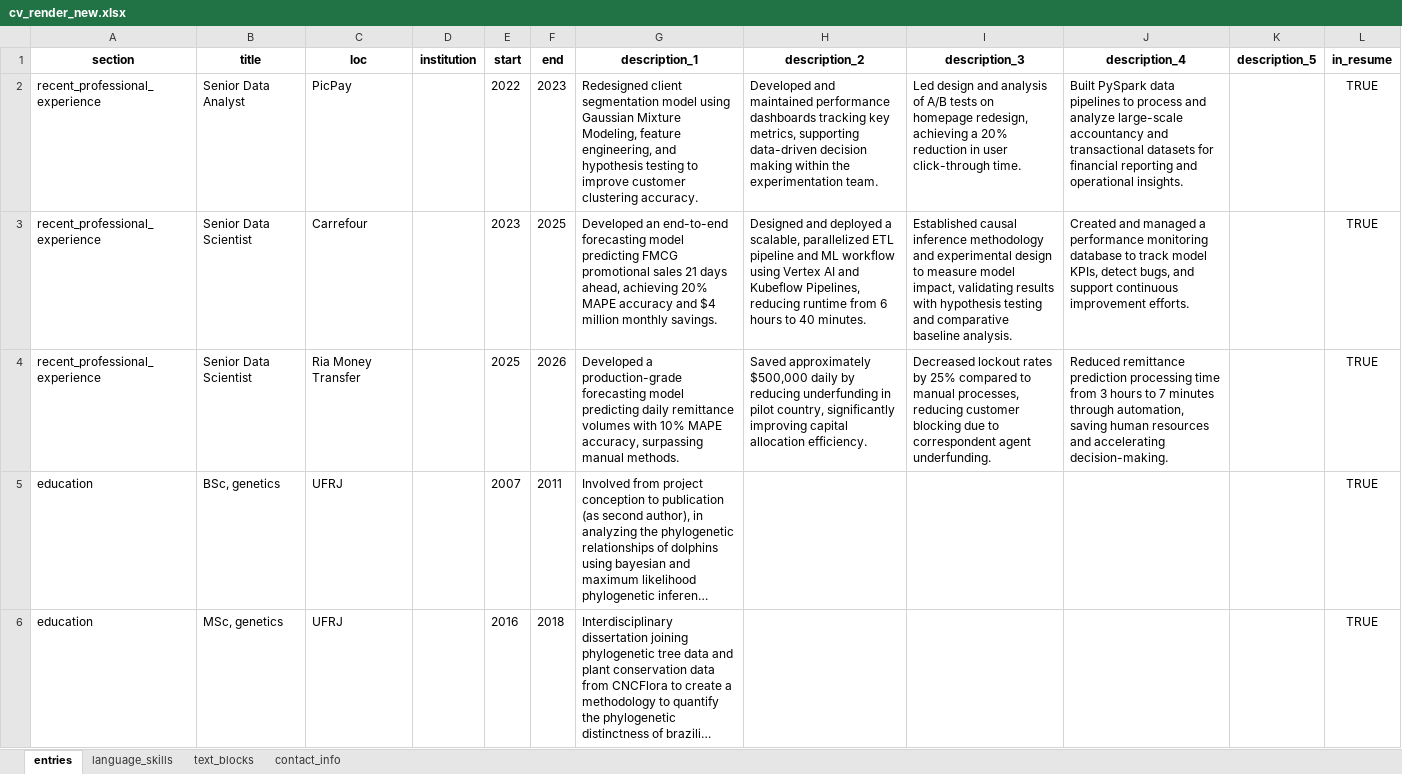
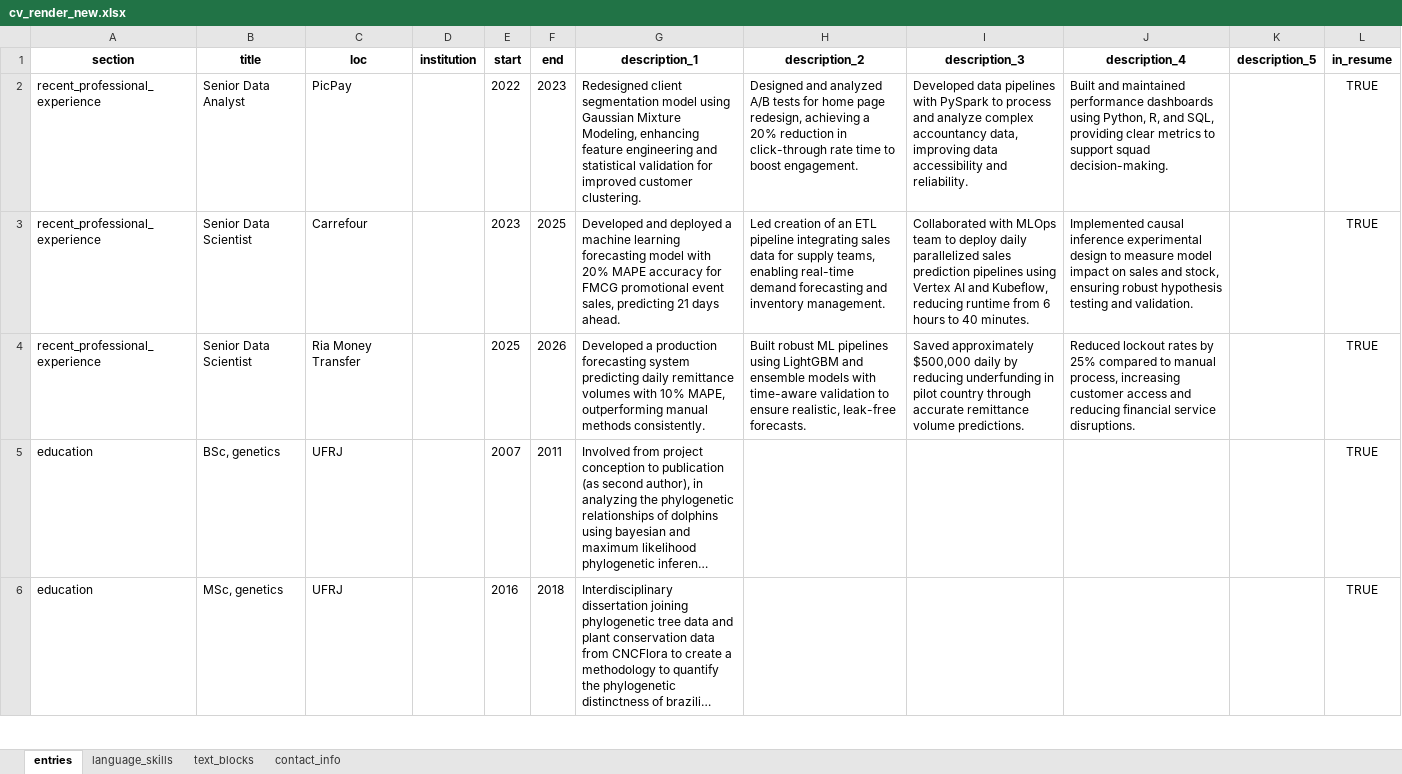
Before and after one commit to moraessaur/cv_english, an Excel workbook: data/cv_render_new.xlsx, sheet entries, drawn as a sheet; only a part is shown; long unchanged cells end in …; values as stored, in another font and other column widths than the file's, no borders; the diff covers the shown part only; the diff names each change by its address in the sheet, - before the commit and + after, or states it on an @@ line.

```diff
--- a/data/cv_render_new.xlsx (sheet entries)
+++ b/data/cv_render_new.xlsx (sheet entries)
-G2 (description_1): …Mixture Modeling, feature engineering, and hypothesis testing to improve customer clustering accuracy.
+G2 (description_1): …Mixture Modeling, enhancing feature engineering and statistical validation for improved customer clustering.
-H2 (description_2): Developed and maintained performance dashboards tracking key metrics, supporting data-driven decision making within the experimentation team.
+H2 (description_2): Designed and analyzed A/B tests for home page redesign, achieving a 20% reduction in click-through rate time to boost engagement.
-I2 (description_3): Led design and analysis of A/B tests on homepage redesign, achieving a 20% reduction in user click-through time.
+I2 (description_3): Developed data pipelines with PySpark to process and analyze complex accountancy data, improving data accessibility and reliability.
-J2 (description_4): Built PySpark data pipelines to process and analyze large-scale accountancy and transactional datasets for financial reporting and operational insights.
+J2 (description_4): Built and maintained performance dashboards using Python, R, and SQL, providing clear metrics to support squad decision-making.
-G3 (description_1): Developed an end-to-end forecasting model predicting FMCG promotional sales 21 days ahead, achieving 20% MAPE accuracy and $4 million monthly savings.
+G3 (description_1): Developed and deployed a machine learning forecasting model with 20% MAPE accuracy for FMCG promotional event sales, predicting 21 days ahead.
-H3 (description_2): Designed and deployed a scalable, parallelized ETL pipeline and ML workflow using Vertex AI and Kubeflow Pipelines, reducing runtime from 6 hours to 40 minutes.
+H3 (description_2): Led creation of an ETL pipeline integrating sales data for supply teams, enabling real-time demand forecasting and inventory management.
-I3 (description_3): Established causal inference methodology and experimental design to measure model impact, validating results with hypothesis testing and comparative baseline analysis.
+I3 (description_3): Collaborated with MLOps team to deploy daily parallelized sales prediction pipelines using Vertex AI and Kubeflow, reducing runtime from 6 hours to 40 minutes.
-J3 (description_4): Created and managed a performance monitoring database to track model KPIs, detect bugs, and support continuous improvement efforts.
+J3 (description_4): Implemented causal inference experimental design to measure model impact on sales and stock, ensuring robust hypothesis testing and validation.
-G4 (description_1): Developed a production-grade forecasting model predicting daily remittance volumes with 10% MAPE accuracy, surpassing manual methods.
+G4 (description_1): Developed a production forecasting system predicting daily remittance volumes with 10% MAPE, outperforming manual methods consistently.
-H4 (description_2): Saved approximately $500,000 daily by reducing underfunding in pilot country, significantly improving capital allocation efficiency.
+H4 (description_2): Built robust ML pipelines using LightGBM and ensemble models with time-aware validation to ensure realistic, leak-free forecasts.
-I4 (description_3): Decreased lockout rates by 25% compared to manual processes, reducing customer blocking due to correspondent agent underfunding.
+I4 (description_3): Saved approximately $500,000 daily by reducing underfunding in pilot country through accurate remittance volume predictions.
-J4 (description_4): Reduced remittance prediction processing time from 3 hours to 7 minutes through automation, saving human resources and accelerating decision-making.
+J4 (description_4): Reduced lockout rates by 25% compared to manual process, increasing customer access and reducing financial service disruptions.
```
Also changed, not shown: 3 edited cells elsewhere in this sheet, data/cv_main.xlsx, 4 other files.
